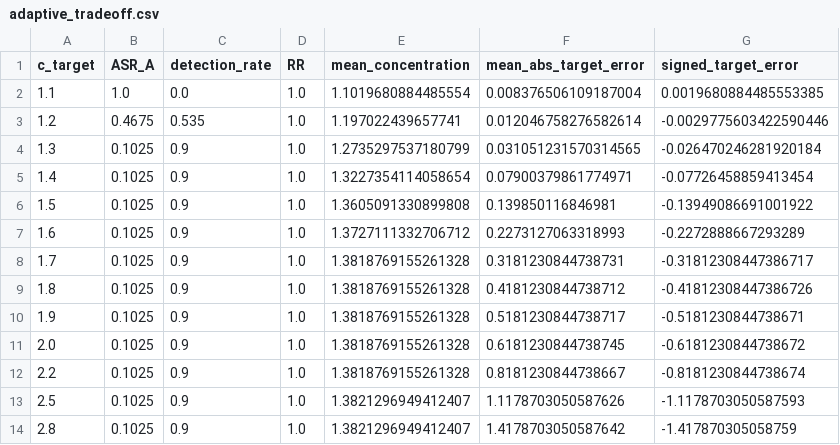
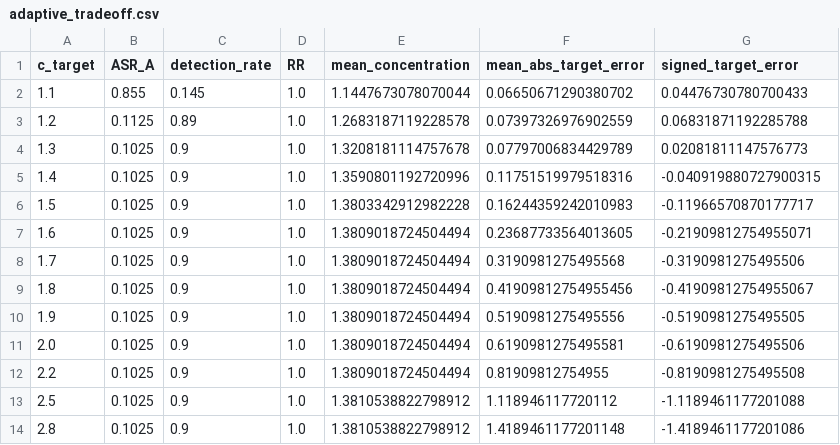
Before and after one commit to mehru4321/CQRCD-rag-defense, a CSV file: results/tables/adaptive_tradeoff.csv, drawn as a sheet.

```diff
--- a/results/tables/adaptive_tradeoff.csv
+++ b/results/tables/adaptive_tradeoff.csv
@@ -1,14 +1,14 @@
 c_target,ASR_A,detection_rate,RR,mean_concentration,mean_abs_target_error,signed_target_error
-1.1,1.0,0.0,1.0,1.1019680884485554,0.008376506109187004,0.0019680884485553385
-1.2,0.4675,0.535,1.0,1.197022439657741,0.012046758276582614,-0.0029775603422590446
-1.3,0.1025,0.9,1.0,1.2735297537180799,0.031051231570314565,-0.026470246281920184
-1.4,0.1025,0.9,1.0,1.3227354114058654,0.07900379861774971,-0.07726458859413454
-1.5,0.1025,0.9,1.0,1.3605091330899808,0.139850116846981,-0.13949086691001922
-1.6,0.1025,0.9,1.0,1.3727111332706712,0.2273127063318993,-0.2272888667293289
-1.7,0.1025,0.9,1.0,1.3818769155261328,0.3181230844738731,-0.31812308447386717
-1.8,0.1025,0.9,1.0,1.3818769155261328,0.4181230844738712,-0.41812308447386726
-1.9,0.1025,0.9,1.0,1.3818769155261328,0.5181230844738717,-0.5181230844738671
-2.0,0.1025,0.9,1.0,1.3818769155261328,0.6181230844738745,-0.6181230844738672
-2.2,0.1025,0.9,1.0,1.3818769155261328,0.8181230844738667,-0.8181230844738674
-2.5,0.1025,0.9,1.0,1.3821296949412407,1.1178703050587626,-1.1178703050587593
-2.8,0.1025,0.9,1.0,1.3821296949412407,1.4178703050587642,-1.417870305058759
+1.1,0.855,0.145,1.0,1.1447673078070044,0.06650671290380702,0.04476730780700433
+1.2,0.1125,0.89,1.0,1.2683187119228578,0.07397326976902559,0.06831871192285788
+1.3,0.1025,0.9,1.0,1.3208181114757678,0.07797006834429789,0.02081811147576773
+1.4,0.1025,0.9,1.0,1.3590801192720996,0.11751519979518316,-0.040919880727900315
+1.5,0.1025,0.9,1.0,1.3803342912982228,0.16244359242010983,-0.11966570870177717
+1.6,0.1025,0.9,1.0,1.3809018724504494,0.23687733564013605,-0.21909812754955071
+1.7,0.1025,0.9,1.0,1.3809018724504494,0.3190981275495568,-0.3190981275495506
+1.8,0.1025,0.9,1.0,1.3809018724504494,0.41909812754955456,-0.41909812754955067
+1.9,0.1025,0.9,1.0,1.3809018724504494,0.5190981275495556,-0.5190981275495505
+2.0,0.1025,0.9,1.0,1.3809018724504494,0.6190981275495581,-0.6190981275495506
+2.2,0.1025,0.9,1.0,1.3809018724504494,0.81909812754955,-0.8190981275495508
+2.5,0.1025,0.9,1.0,1.3810538822798912,1.118946117720112,-1.1189461177201088
+2.8,0.1025,0.9,1.0,1.3810538822798912,1.4189461177201148,-1.4189461177201086
```
Also changed, not shown: results/tables/ablation_results.csv, 13 other files.
